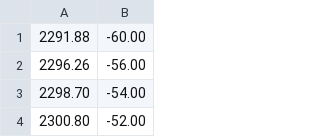
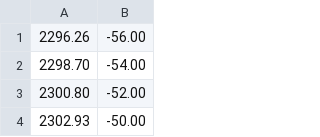
Before and after one commit to FoleyLab/data_repository, a CSV file: CO2_Spectroscopic_data/CO2_fundamental_PhamTsung.csv, drawn as a sheet; only a part is shown; the shorter side is filled out with more unchanged rows.

Commit message:
CO2_fundamental_PhamTsung.csv

```diff
--- a/CO2_Spectroscopic_data/CO2_fundamental_PhamTsung.csv
+++ b/CO2_Spectroscopic_data/CO2_fundamental_PhamTsung.csv
@@ -1,2 +1 @@
-2291.88, -60.00
 2296.26, -56.00
```
